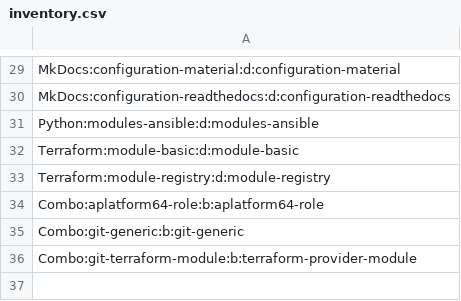
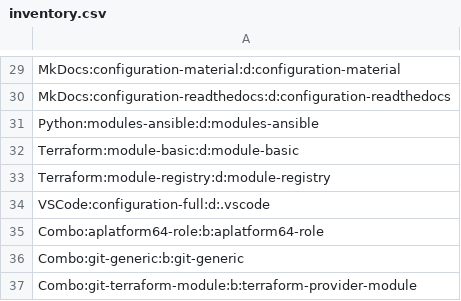
Before and after one commit to automation64/codeskel64, a CSV file: src/catalog/inventory.csv, drawn as a sheet; only a part is shown, gaps mark what is left out.

Commit message:
feat: add vscode skel

```diff
--- a/src/catalog/inventory.csv
+++ b/src/catalog/inventory.csv
@@ -33,2 +33,3 @@ Terraform:module-basic:d:module-basic
 Terraform:module-registry:d:module-registry
+VSCode:configuration-full:d:.vscode
 Combo:aplatform64-role:b:aplatform64-role
```
